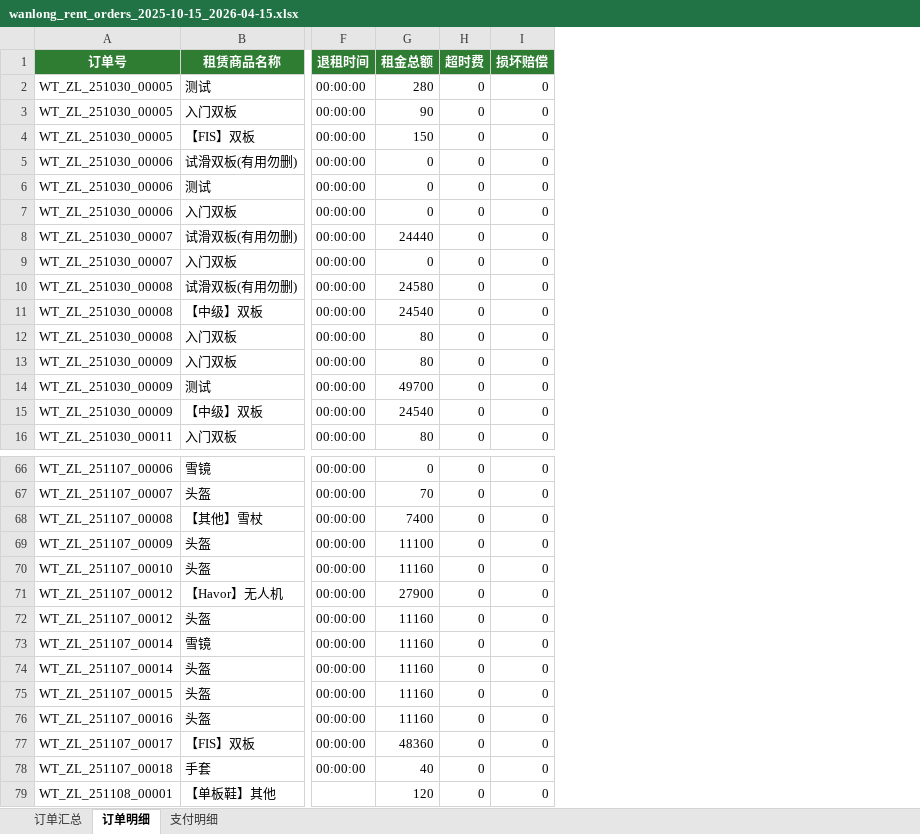
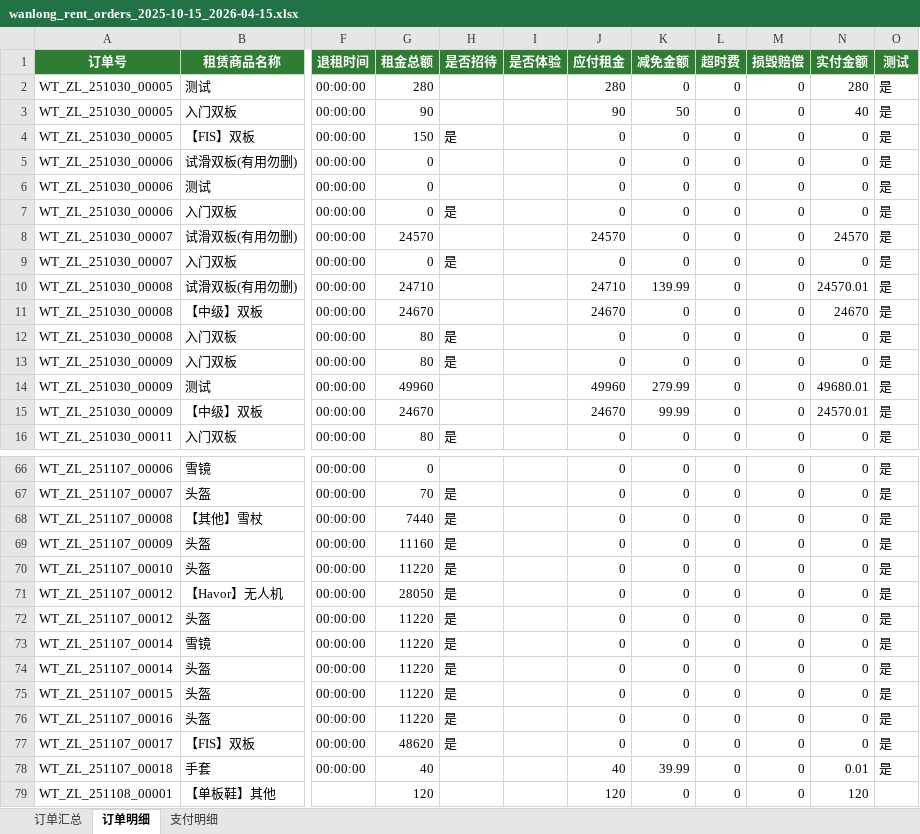
Before and after one commit to cangjie/snowmelt_ai_doc, an Excel workbook: wanlong_rent_orders_2025-10-15_2026-04-15.xlsx, sheet 订单明细, drawn as a sheet; only a part is shown, gaps mark what is left out; values as stored, in another font and other column widths than the file's, no borders; addresses are those after the commit; the diff covers the shown part only; the diff names each change by its address in the sheet, - before the commit and + after, or states it on an @@ line.

```diff
--- a/wanlong_rent_orders_2025-10-15_2026-04-15.xlsx (sheet 订单明细)
+++ b/wanlong_rent_orders_2025-10-15_2026-04-15.xlsx (sheet 订单明细)
+column H (是否招待), rows 4-16: 是 |  |  | 是 |  | 是 |  |  | 是 | 是 |  |  | 是; rows 67-77: all 是
+column I (是否体验), empty
+column J (应付租金), rows 2-16: 280 | 90 | 0 | 0 | 0 | 0 | 24570 | 0 | 24710 | 24670 | 0 | 0 | 49960 | 24670 | 0; rows 66-79: 0 | 0 | 0 | 0 | 0 | 0 | 0 | 0 | 0 | 0 | 0 | 0 | 40 | 120
+column K (减免金额), rows 2-16: 0 | 50 | 0 | 0 | 0 | 0 | 0 | 0 | 139.99 | 0 | 0 | 0 | 279.99 | 99.99 | 0; rows 66-79: 0 | 0 | 0 | 0 | 0 | 0 | 0 | 0 | 0 | 0 | 0 | 0 | 39.99 | 0
+column N (实付金额), rows 2-16: 280 | 40 | 0 | 0 | 0 | 0 | 24570 | 0 | 24570.01 | 24670 | 0 | 0 | 49680.01 | 24570.01 | 0; rows 66-79: 0 | 0 | 0 | 0 | 0 | 0 | 0 | 0 | 0 | 0 | 0 | 0 | 0.01 | 120
+column O (测试), rows 2-16: all 是; rows 66-78: all 是
-M1: 损坏赔偿
+M1: 损毁赔偿
-G8 (租金总额): 24440
+G8 (租金总额): 24570
-G10 (租金总额): 24580
+G10 (租金总额): 24710
-G11 (租金总额): 24540
+G11 (租金总额): 24670
-G14 (租金总额): 49700
+G14 (租金总额): 49960
-G15 (租金总额): 24540
+G15 (租金总额): 24670
-G68 (租金总额): 7400
+G68 (租金总额): 7440
-G69 (租金总额): 11100
+G69 (租金总额): 11160
-G70 (租金总额): 11160
+G70 (租金总额): 11220
-G71 (租金总额): 27900
+G71 (租金总额): 28050
-G72:G76 (租金总额): 11160
+G72:G76 (租金总额): 11220
-G77 (租金总额): 48360
+G77 (租金总额): 48620
```
Also changed, not shown: 63 edited cells elsewhere in this sheet, sheet 支付明细, sheet 订单汇总, csv_excel_diff.xlsx, 5 other files.
